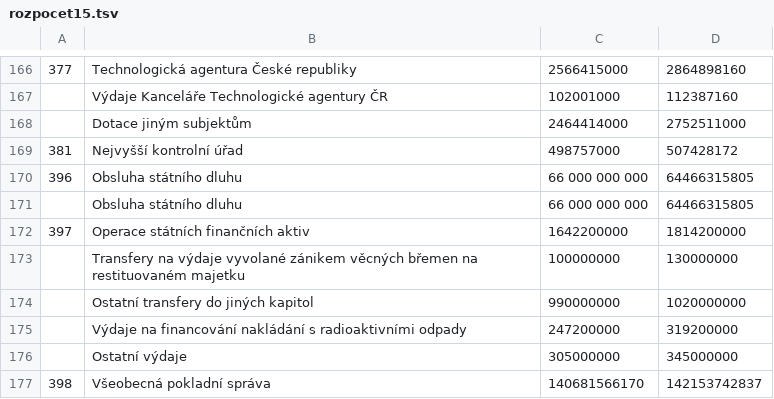
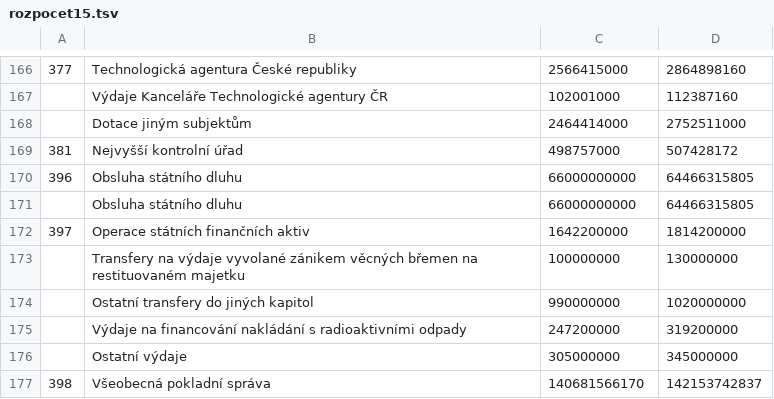
Before and after one commit to DataRozhlas/rozpocet-2015, a TSV file: data/rozpocet15.tsv, drawn as a sheet; only a part is shown, gaps mark what is left out; the diff names each change by its address in the sheet, - before the commit and + after, or states it on an @@ line.

Commit message:
fix SD

```diff
--- a/data/rozpocet15.tsv
+++ b/data/rozpocet15.tsv
-C170:C171: 66 000 000 000
+C170:C171: 66000000000
```
